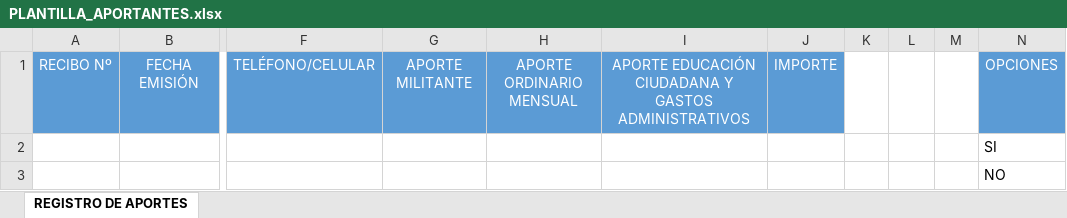
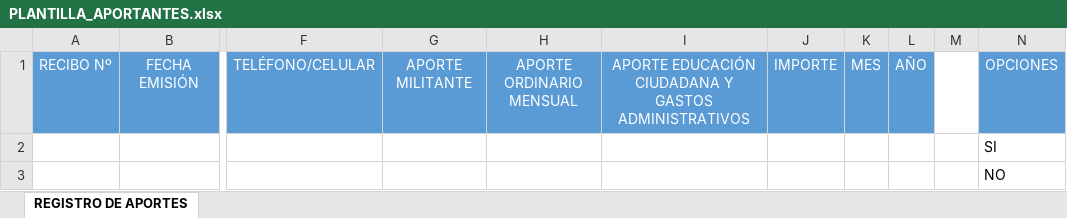
Before and after one commit to djimenezjerez/ipsp_aportes, an Excel workbook: includes/PLANTILLA_APORTANTES.xlsx, sheet REGISTRO DE APORTES, drawn as a sheet; only a part is shown, gaps mark what is left out; values as stored, in another font and other column widths than the file's, no borders; charts and pictures not drawn; the diff names each change by its address in the sheet, - before the commit and + after, or states it on an @@ line.

Commit message:
Added month and year columns

```diff
--- a/includes/PLANTILLA_APORTANTES.xlsx (sheet REGISTRO DE APORTES)
+++ b/includes/PLANTILLA_APORTANTES.xlsx (sheet REGISTRO DE APORTES)
-K1: (empty)
+K1: MES
-K1:L1 fill: none
+K1:L1 fill: #5B9BD5
-L1: (empty)
+L1: AÑO
```
Also changed, not shown: 2 other files.
